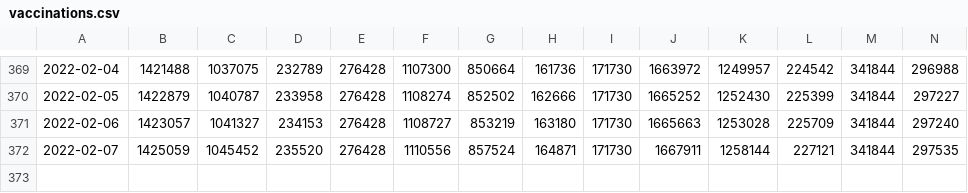
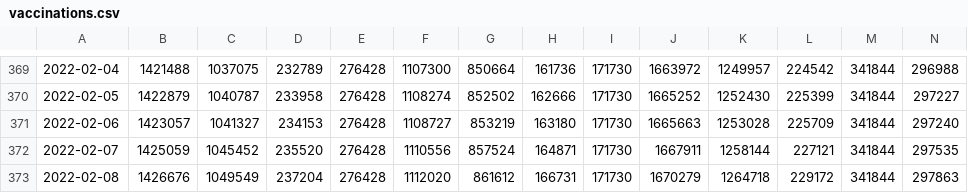
Before and after one commit to sociedatos/-covid19-bo-vacunas_por_departamento, a CSV file: vaccinations.csv, drawn as a sheet; only a part is shown, gaps mark what is left out; rows hold the shown columns only; the diff names each change by its address in the sheet, - before the commit and + after, or states it on an @@ line.

```diff
--- a/vaccinations.csv
+++ b/vaccinations.csv
+row 373: 2022-02-08 | 1426676 | 1049549 | 237204 | 276428 | 1112020 | 861612 | 166731 | 171730 | 1670279 | 1264718 | 229172 | 341844 | 297863
```
Also changed, not shown: metadata.csv, 2 other files.
